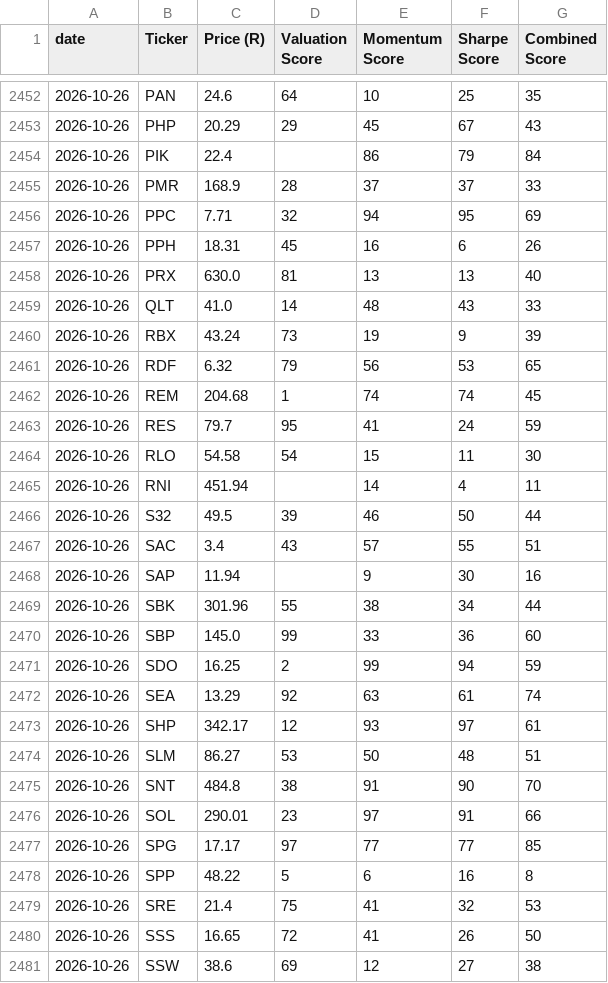
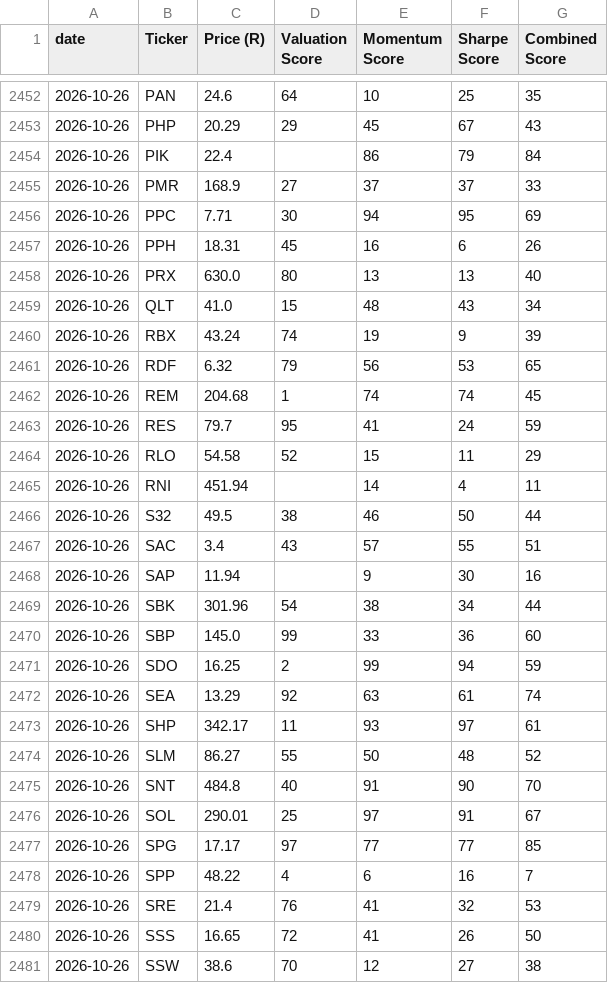
Before and after one commit to Cybermunk369/jse-screener, a CSV file: data/history.csv, drawn as a sheet; only a part is shown, gaps mark what is left out; the diff covers the shown part only.

```diff
--- a/data/history.csv
+++ b/data/history.csv
@@ -2454,8 +2454,8 @@ date,Ticker,Price (R),Valuation Score,Momentum Score,Sharpe Score,Combined Score
 2026-10-26,PIK,22.4,,86,79,84
-2026-10-26,PMR,168.9,28,37,37,33
-2026-10-26,PPC,7.71,32,94,95,69
+2026-10-26,PMR,168.9,27,37,37,33
+2026-10-26,PPC,7.71,30,94,95,69
 2026-10-26,PPH,18.31,45,16,6,26
-2026-10-26,PRX,630.0,81,13,13,40
-2026-10-26,QLT,41.0,14,48,43,33
-2026-10-26,RBX,43.24,73,19,9,39
+2026-10-26,PRX,630.0,80,13,13,40
+2026-10-26,QLT,41.0,15,48,43,34
+2026-10-26,RBX,43.24,74,19,9,39
 2026-10-26,RDF,6.32,79,56,53,65
@@ -2463,8 +2463,8 @@ date,Ticker,Price (R),Valuation Score,Momentum Score,Sharpe Score,Combined Score
 2026-10-26,RES,79.7,95,41,24,59
-2026-10-26,RLO,54.58,54,15,11,30
+2026-10-26,RLO,54.58,52,15,11,29
 2026-10-26,RNI,451.94,,14,4,11
-2026-10-26,S32,49.5,39,46,50,44
+2026-10-26,S32,49.5,38,46,50,44
 2026-10-26,SAC,3.4,43,57,55,51
 2026-10-26,SAP,11.94,,9,30,16
-2026-10-26,SBK,301.96,55,38,34,44
+2026-10-26,SBK,301.96,54,38,34,44
 2026-10-26,SBP,145.0,99,33,36,60
@@ -2472,10 +2472,10 @@ date,Ticker,Price (R),Valuation Score,Momentum Score,Sharpe Score,Combined Score
 2026-10-26,SEA,13.29,92,63,61,74
-2026-10-26,SHP,342.17,12,93,97,61
-2026-10-26,SLM,86.27,53,50,48,51
-2026-10-26,SNT,484.8,38,91,90,70
-2026-10-26,SOL,290.01,23,97,91,66
+2026-10-26,SHP,342.17,11,93,97,61
+2026-10-26,SLM,86.27,55,50,48,52
+2026-10-26,SNT,484.8,40,91,90,70
+2026-10-26,SOL,290.01,25,97,91,67
 2026-10-26,SPG,17.17,97,77,77,85
-2026-10-26,SPP,48.22,5,6,16,8
-2026-10-26,SRE,21.4,75,41,32,53
+2026-10-26,SPP,48.22,4,6,16,7
+2026-10-26,SRE,21.4,76,41,32,53
 2026-10-26,SSS,16.65,72,41,26,50
-2026-10-26,SSW,38.6,69,12,27,38
+2026-10-26,SSW,38.6,70,12,27,38
```
Also changed, not shown: 49 edited cells elsewhere in this file, data/prices.csv, data/screener.csv, 1 other file.
